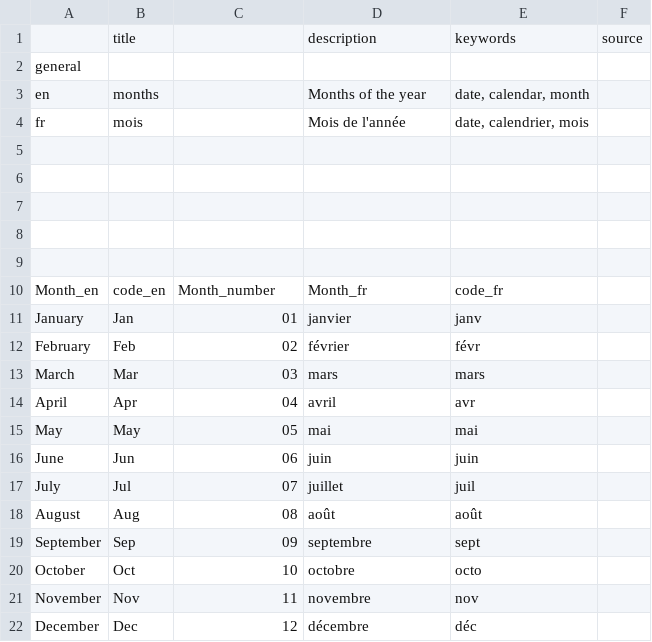
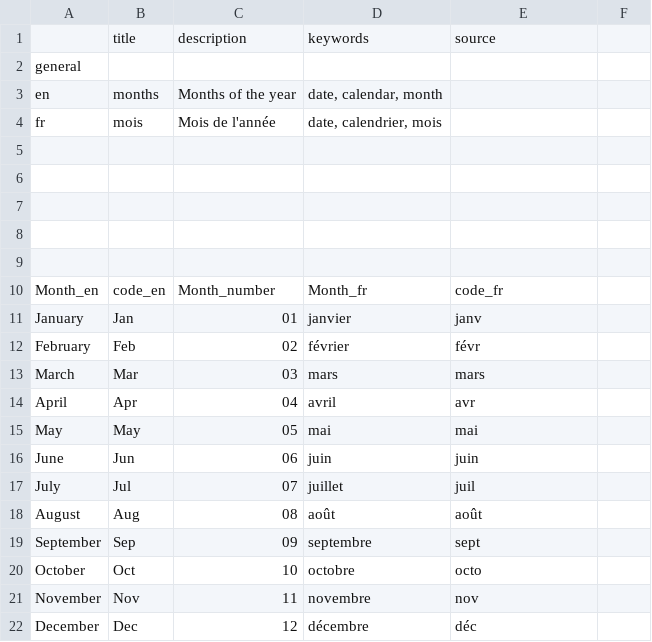
Before and after one commit to agrifooddatacanada/picklists_for_schemas, a CSV file: picklists/months.csv, drawn as a sheet; removed rows and columns are numbered as before the commit, all else as after; the diff names each change by its address in the sheet, - before the commit and + after, or states it on an @@ line.

Commit message:
updated picklists
Correct formatting and added a new lodging picklist.

```diff
--- a/picklists/months.csv
+++ b/picklists/months.csv
-row 1:  | title |  | description | keywords | source
+row 1:  | title | description | keywords | source
-C3: (empty)
+C3: Months of the year
-D3: Months of the year
+D3: date, calendar, month
-E3: date, calendar, month
+E3: (empty)
-C4: (empty)
+C4: Mois de l'année
-D4: Mois de l'année
+D4: date, calendrier, mois
-E4: date, calendrier, mois
+E4: (empty)
```
Also changed, not shown: 1 other file.
